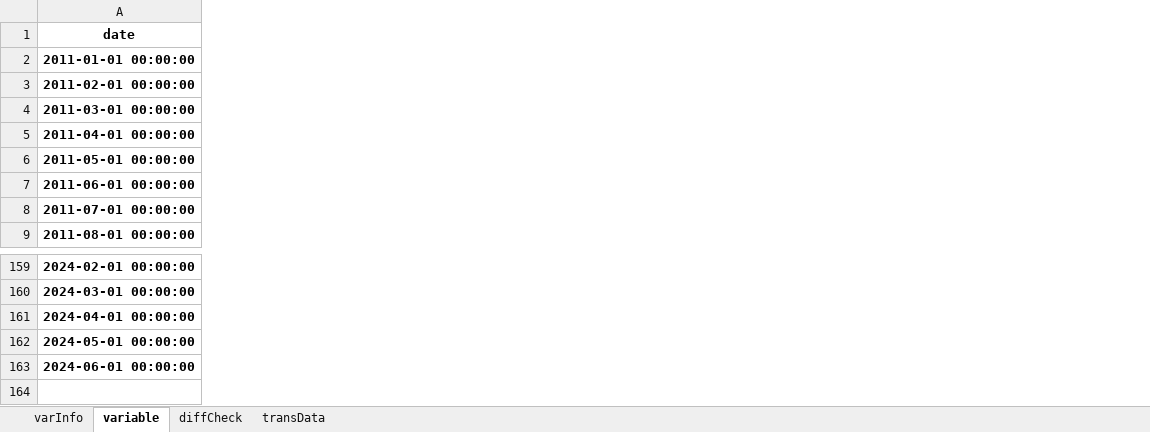
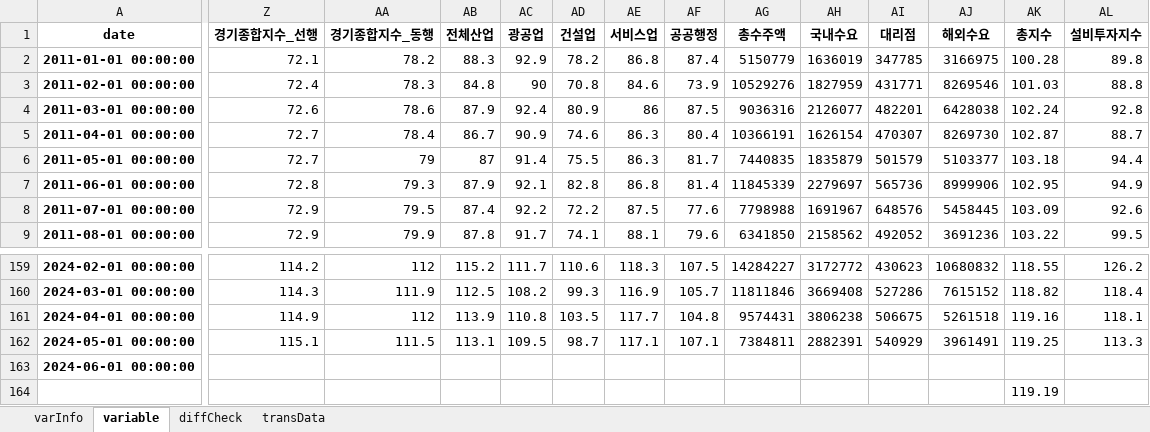
Before and after one commit to hugwolf77/SCAS, an Excel workbook: corpRch_ecoAct/data/분석_데이터_목록.xlsx, sheet variable, drawn as a sheet; only a part is shown, gaps mark what is left out; values as stored, in another font and other column widths than the file's, no borders; rows hold the shown columns only; the diff covers the shown part only; the diff names each change by its address in the sheet, - before the commit and + after, or states it on an @@ line.

```diff
--- a/corpRch_ecoAct/data/분석_데이터_목록.xlsx (sheet variable)
+++ b/corpRch_ecoAct/data/분석_데이터_목록.xlsx (sheet variable)
+column Z (경기종합지수_선행), rows 2-9: 72.1 | 72.4 | 72.6 | 72.7 | 72.7 | 72.8 | 72.9 | 72.9; rows 159-162: 114.2 | 114.3 | 114.9 | 115.1
+column AA (경기종합지수_동행), rows 2-9: 78.2 | 78.3 | 78.6 | 78.4 | 79 | 79.3 | 79.5 | 79.9; rows 159-162: 112 | 111.9 | 112 | 111.5
+column AB (전체산업), rows 2-9: 88.3 | 84.8 | 87.9 | 86.7 | 87 | 87.9 | 87.4 | 87.8; rows 159-162: 115.2 | 112.5 | 113.9 | 113.1
+column AC (광공업), rows 2-9: 92.9 | 90 | 92.4 | 90.9 | 91.4 | 92.1 | 92.2 | 91.7; rows 159-162: 111.7 | 108.2 | 110.8 | 109.5
+column AD (건설업), rows 2-9: 78.2 | 70.8 | 80.9 | 74.6 | 75.5 | 82.8 | 72.2 | 74.1; rows 159-162: 110.6 | 99.3 | 103.5 | 98.7
+column AE (서비스업), rows 2-9: 86.8 | 84.6 | 86 | 86.3 | 86.3 | 86.8 | 87.5 | 88.1; rows 159-162: 118.3 | 116.9 | 117.7 | 117.1
+column AF (공공행정), rows 2-9: 87.4 | 73.9 | 87.5 | 80.4 | 81.7 | 81.4 | 77.6 | 79.6; rows 159-162: 107.5 | 105.7 | 104.8 | 107.1
+column AG (총수주액), rows 2-9: 5150779 | 10529276 | 9036316 | 10366191 | 7440835 | 11845339 | 7798988 | 6341850; rows 159-162: 14284227 | 11811846 | 9574431 | 7384811
+column AH (국내수요), rows 2-9: 1636019 | 1827959 | 2126077 | 1626154 | 1835879 | 2279697 | 1691967 | 2158562; rows 159-162: 3172772 | 3669408 | 3806238 | 2882391
+column AI (대리점), rows 2-9: 347785 | 431771 | 482201 | 470307 | 501579 | 565736 | 648576 | 492052; rows 159-162: 430623 | 527286 | 506675 | 540929
+column AJ (해외수요), rows 2-9: 3166975 | 8269546 | 6428038 | 8269730 | 5103377 | 8999906 | 5458445 | 3691236; rows 159-162: 10680832 | 7615152 | 5261518 | 3961491
+column AK (총지수), rows 2-9: 100.28 | 101.03 | 102.24 | 102.87 | 103.18 | 102.95 | 103.09 | 103.22; rows 159-162: 118.55 | 118.82 | 119.16 | 119.25
+column AL (설비투자지수), rows 2-9: 89.8 | 88.8 | 92.8 | 88.7 | 94.4 | 94.9 | 92.6 | 99.5; rows 159-162: 126.2 | 118.4 | 118.1 | 113.3
+row 164:  |  |  |  |  |  |  |  |  |  |  |  | 119.19
```
Also changed, not shown: 1 added column and 6 edited cells elsewhere in this sheet, sheet varInfo, sheet diffCheck, sheet transData, 10 other files.
